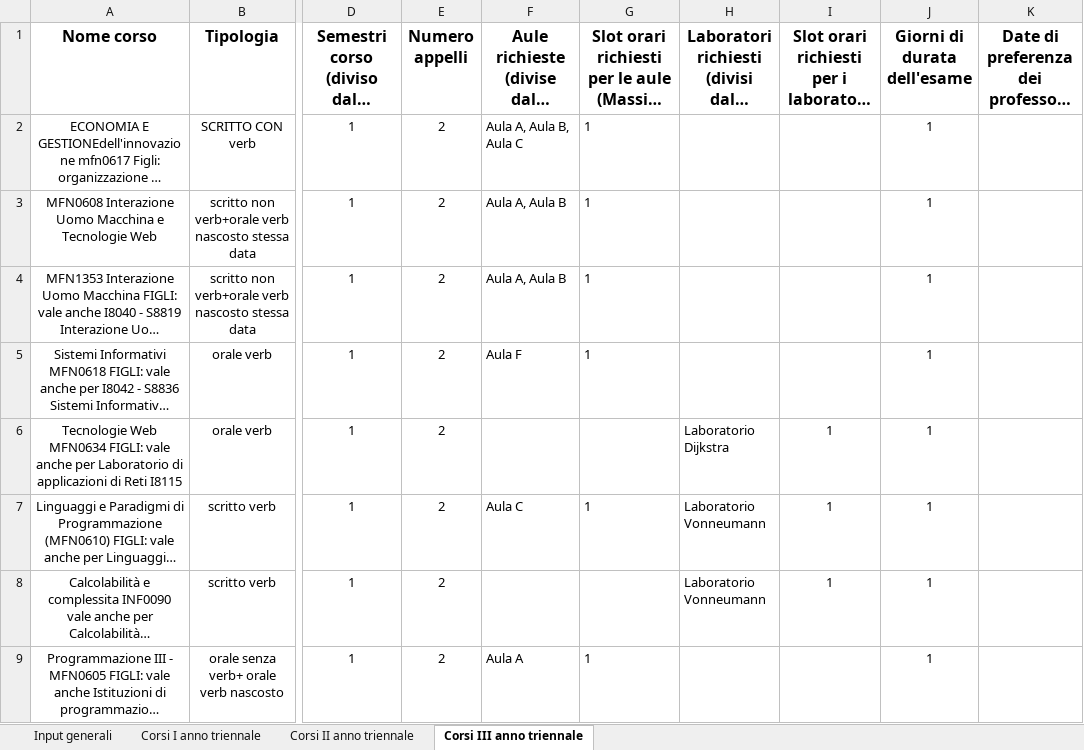
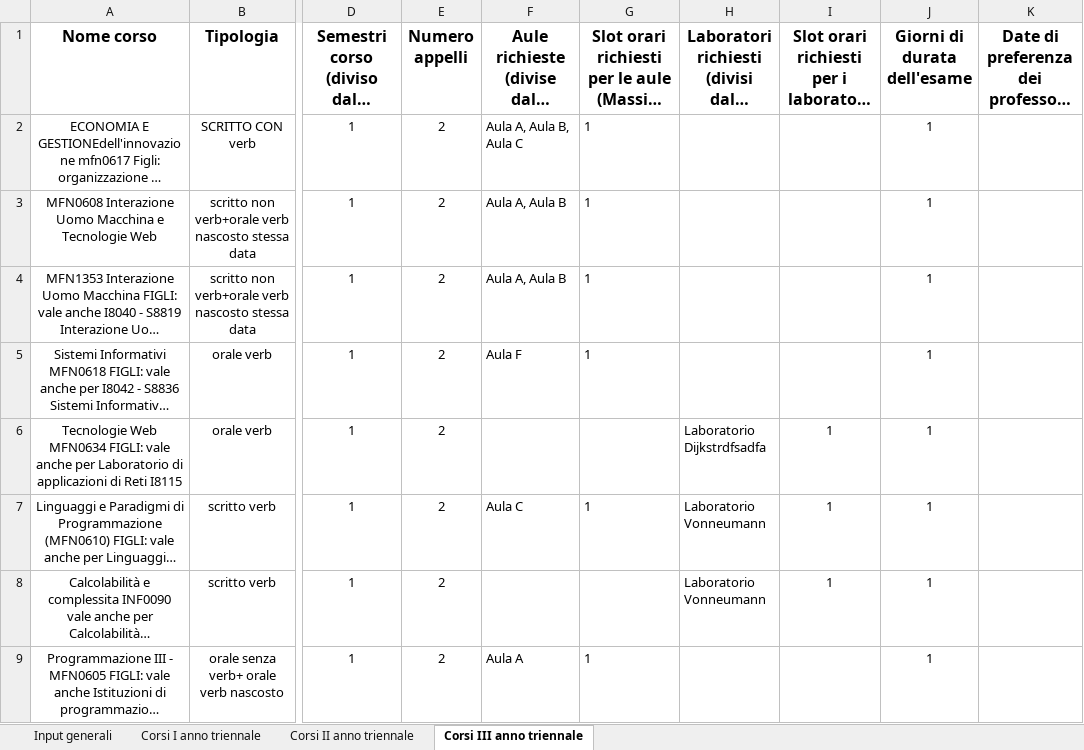
Before and after one commit to AlessandroCavaglia/MMSD-2022, an Excel workbook: pythonProject/input/Input modello sessione estiva.xlsx, sheet Corsi III anno triennale, drawn as a sheet; only a part is shown, gaps mark what is left out; long unchanged cells end in …; values as stored, in another font and other column widths than the file's, no borders; the diff names each change by its address in the sheet, - before the commit and + after, or states it on an @@ line.

```diff
--- a/pythonProject/input/Input modello sessione estiva.xlsx (sheet Corsi III anno triennale)
+++ b/pythonProject/input/Input modello sessione estiva.xlsx (sheet Corsi III anno triennale)
-H6: Laboratorio Dijkstra
+H6: Laboratorio Dijkstrdfsadfa
```
Also changed, not shown: sheet Input generali, 2 other files.
